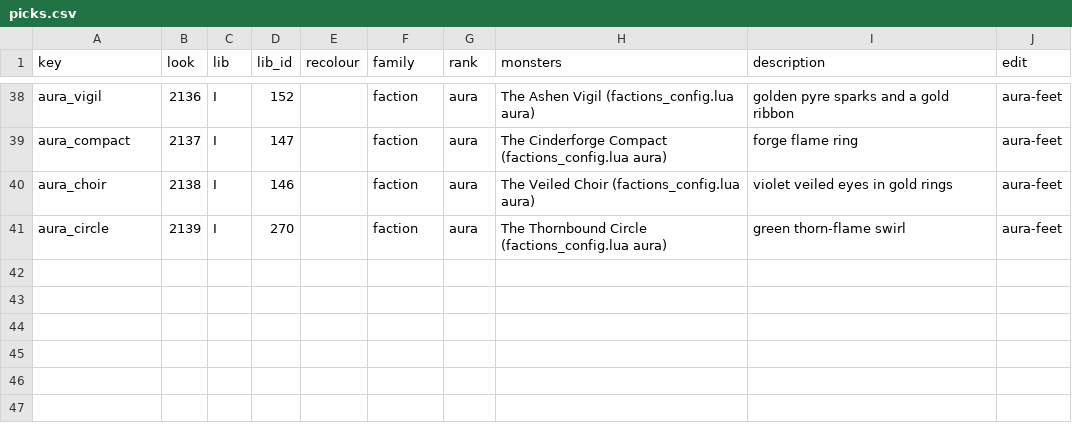
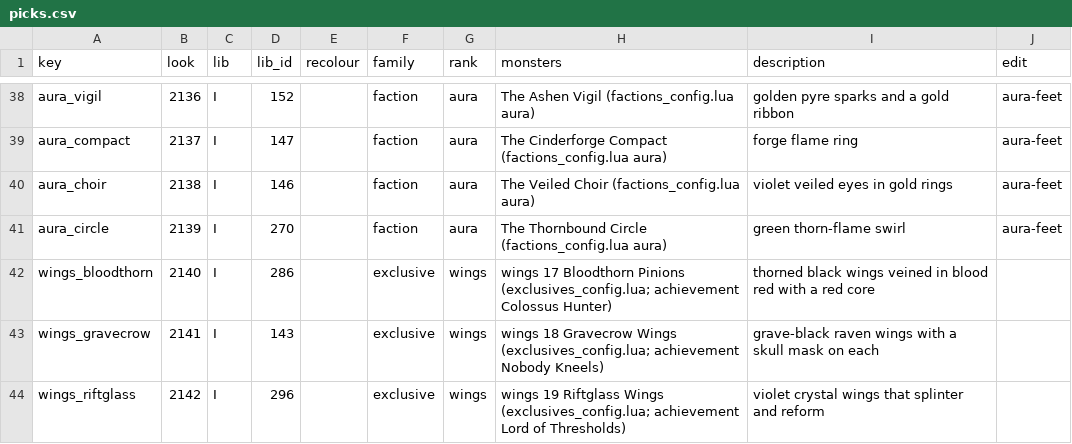
Before and after one commit to lucas1089/cinders-of-chaos, a CSV file: client/tools/sprites/monster_looks/picks.csv, drawn as a sheet; only a part is shown, gaps mark what is left out; the diff names each change by its address in the sheet, - before the commit and + after, or states it on an @@ line.

```diff
--- a/client/tools/sprites/monster_looks/picks.csv
+++ b/client/tools/sprites/monster_looks/picks.csv
+row 42: wings_bloodthorn | 2140 | I | 286 |  | exclusive | wings | wings 17 Bloodthorn Pinions (exclusives_config.lua; achievement Colossus Hunter) | thorned black wings veined in blood red with a red core
+row 43: wings_gravecrow | 2141 | I | 143 |  | exclusive | wings | wings 18 Gravecrow Wings (exclusives_config.lua; achievement Nobody Kneels) | grave-black raven wings with a skull mask on each
+row 44: wings_riftglass | 2142 | I | 296 |  | exclusive | wings | wings 19 Riftglass Wings (exclusives_config.lua; achievement Lord of Thresholds) | violet crystal wings that splinter and reform
```
Also changed, not shown: client/tools/sprites/monster_looks/sources.csv, 10 other files.
